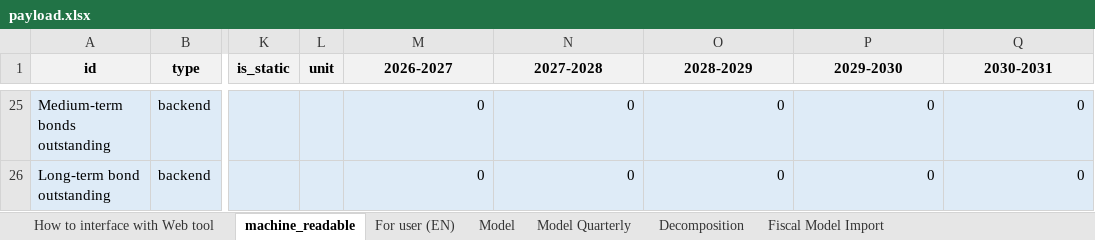
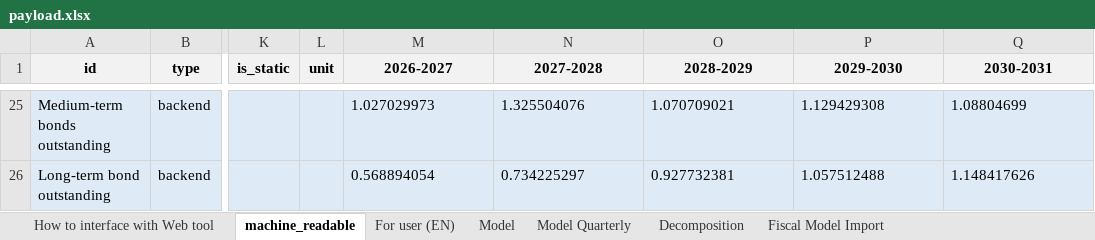
Before and after one commit to pbo-dpb/PDCC--CFDP, an Excel workbook: src/assets/payload.xlsx, sheet machine_readable, drawn as a sheet; only a part is shown, gaps mark what is left out; values as stored, in another font and other column widths than the file's, no borders; the diff covers the shown part only; the diff names each change by its address in the sheet, - before the commit and + after, or states it on an @@ line.

```diff
--- a/src/assets/payload.xlsx (sheet machine_readable)
+++ b/src/assets/payload.xlsx (sheet machine_readable)
-M25 (2026-2027): 0
+M25 (2026-2027): 1.027029973
-M25:Q26 alignment: right
+M25:Q26 alignment: left
-N25 (2027-2028): 0
+N25 (2027-2028): 1.325504076
-O25 (2028-2029): 0
+O25 (2028-2029): 1.070709021
-P25 (2029-2030): 0
+P25 (2029-2030): 1.129429308
-Q25 (2030-2031): 0
+Q25 (2030-2031): 1.08804699
-M26 (2026-2027): 0
+M26 (2026-2027): 0.568894054
-N26 (2027-2028): 0
+N26 (2027-2028): 0.734225297
-O26 (2028-2029): 0
+O26 (2028-2029): 0.927732381
-P26 (2029-2030): 0
+P26 (2029-2030): 1.057512488
-Q26 (2030-2031): 0
+Q26 (2030-2031): 1.148417626
```
Also changed, not shown: 1 added row, 1 removed row, 63 edited cells and cell formats elsewhere in this sheet, sheet Model Quarterly, sheet Model, sheet For user (EN), formulas that keep their value.
